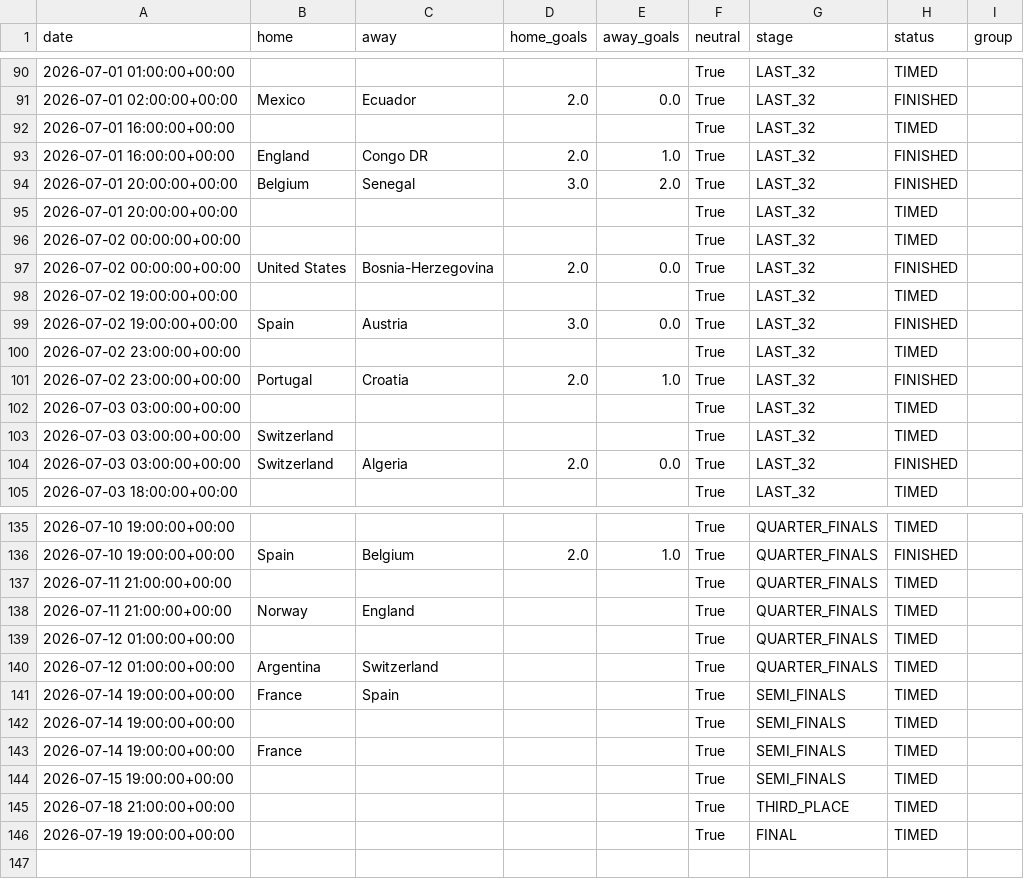
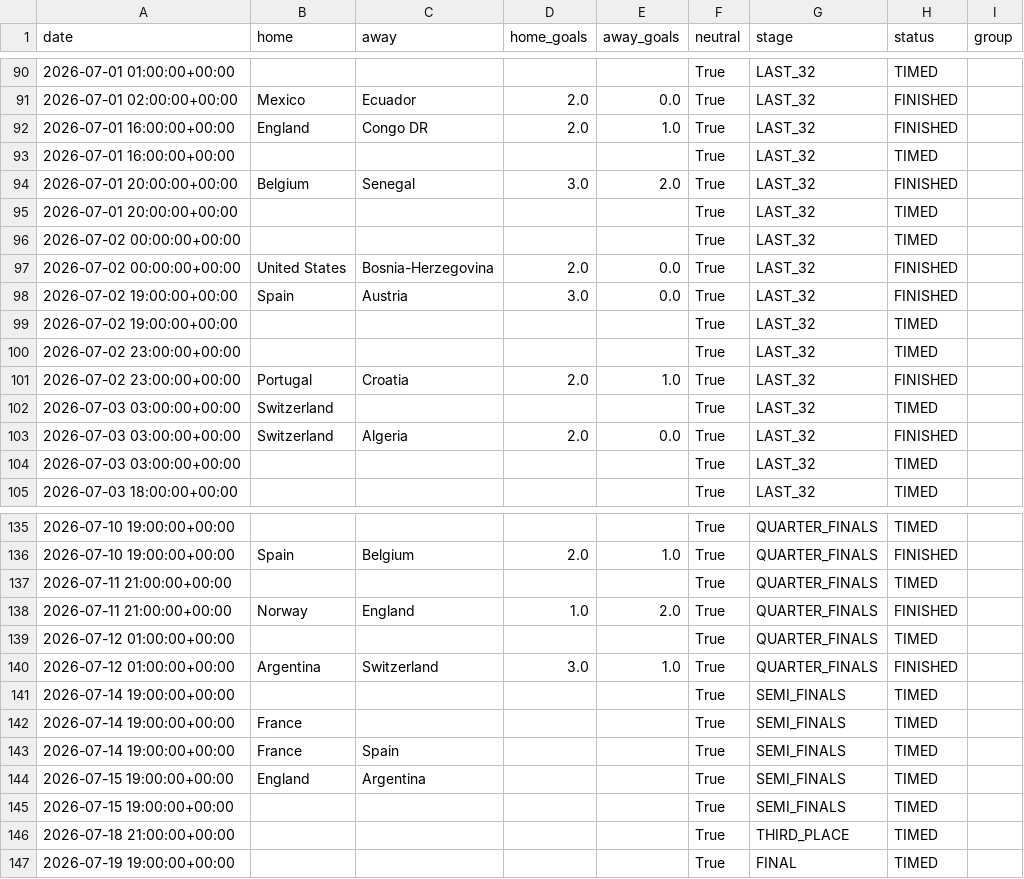
Before and after one commit to Okbatti/FIFA_2026_Predictor, a CSV file: data/results.csv, drawn as a sheet; only a part is shown, gaps mark what is left out; the diff covers the shown part only.

Commit message:
data: nightly artifact refresh [skip ci]

```diff
--- a/data/results.csv
+++ b/data/results.csv
@@ -91,4 +91,4 @@ date,home,away,home_goals,away_goals,neutral,stage,status,group
 2026-07-01 02:00:00+00:00,Mexico,Ecuador,2.0,0.0,True,LAST_32,FINISHED,
+2026-07-01 16:00:00+00:00,England,Congo DR,2.0,1.0,True,LAST_32,FINISHED,
 2026-07-01 16:00:00+00:00,,,,,True,LAST_32,TIMED,
-2026-07-01 16:00:00+00:00,England,Congo DR,2.0,1.0,True,LAST_32,FINISHED,
 2026-07-01 20:00:00+00:00,Belgium,Senegal,3.0,2.0,True,LAST_32,FINISHED,
@@ -97,9 +97,9 @@ date,home,away,home_goals,away_goals,neutral,stage,status,group
 2026-07-02 00:00:00+00:00,United States,Bosnia-Herzegovina,2.0,0.0,True,LAST_32,FINISHED,
+2026-07-02 19:00:00+00:00,Spain,Austria,3.0,0.0,True,LAST_32,FINISHED,
 2026-07-02 19:00:00+00:00,,,,,True,LAST_32,TIMED,
-2026-07-02 19:00:00+00:00,Spain,Austria,3.0,0.0,True,LAST_32,FINISHED,
 2026-07-02 23:00:00+00:00,,,,,True,LAST_32,TIMED,
 2026-07-02 23:00:00+00:00,Portugal,Croatia,2.0,1.0,True,LAST_32,FINISHED,
-2026-07-03 03:00:00+00:00,,,,,True,LAST_32,TIMED,
 2026-07-03 03:00:00+00:00,Switzerland,,,,True,LAST_32,TIMED,
 2026-07-03 03:00:00+00:00,Switzerland,Algeria,2.0,0.0,True,LAST_32,FINISHED,
+2026-07-03 03:00:00+00:00,,,,,True,LAST_32,TIMED,
 2026-07-03 18:00:00+00:00,,,,,True,LAST_32,TIMED,
@@ -137,8 +137,9 @@ date,home,away,home_goals,away_goals,neutral,stage,status,group
 2026-07-11 21:00:00+00:00,,,,,True,QUARTER_FINALS,TIMED,
-2026-07-11 21:00:00+00:00,Norway,England,,,True,QUARTER_FINALS,TIMED,
+2026-07-11 21:00:00+00:00,Norway,England,1.0,2.0,True,QUARTER_FINALS,FINISHED,
 2026-07-12 01:00:00+00:00,,,,,True,QUARTER_FINALS,TIMED,
-2026-07-12 01:00:00+00:00,Argentina,Switzerland,,,True,QUARTER_FINALS,TIMED,
-2026-07-14 19:00:00+00:00,France,Spain,,,True,SEMI_FINALS,TIMED,
+2026-07-12 01:00:00+00:00,Argentina,Switzerland,3.0,1.0,True,QUARTER_FINALS,FINISHED,
 2026-07-14 19:00:00+00:00,,,,,True,SEMI_FINALS,TIMED,
 2026-07-14 19:00:00+00:00,France,,,,True,SEMI_FINALS,TIMED,
+2026-07-14 19:00:00+00:00,France,Spain,,,True,SEMI_FINALS,TIMED,
+2026-07-15 19:00:00+00:00,England,Argentina,,,True,SEMI_FINALS,TIMED,
 2026-07-15 19:00:00+00:00,,,,,True,SEMI_FINALS,TIMED,
```
Also changed, not shown: 6 moved rows elsewhere in this file, 6 other files.
